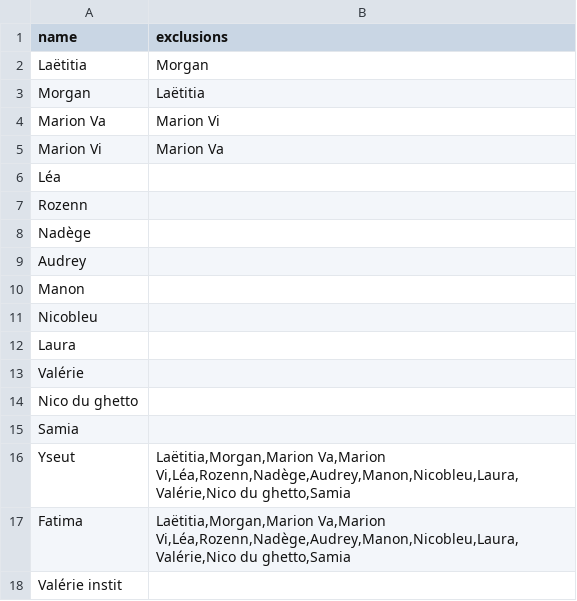
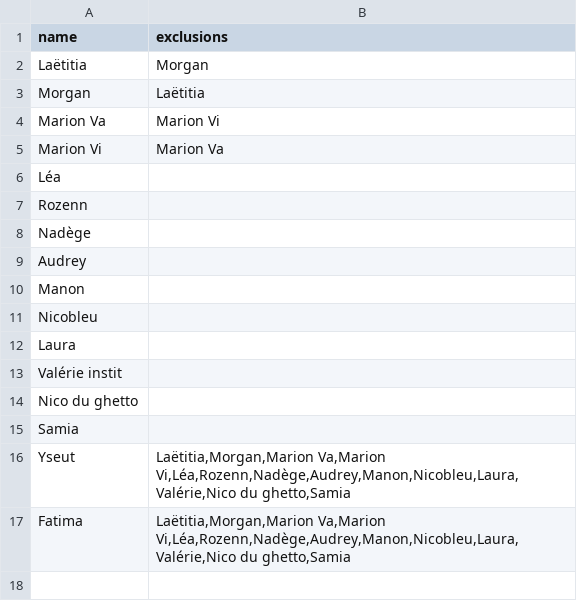
Before and after one commit to Azhurion-ctrl/secret-santa, a CSV file: participants.csv, drawn as a sheet.

Commit message:
ajout participant

```diff
--- a/participants.csv
+++ b/participants.csv
@@ -12,3 +12,3 @@ Nicobleu,
 Laura,
-Valérie,
+Valérie instit,
 Nico du ghetto,
@@ -17,2 +17 @@ Yseut,"Laëtitia,Morgan,Marion Va,Marion Vi,Léa,Rozenn,Nadège,Audrey,Manon,Nic
 Fatima,"Laëtitia,Morgan,Marion Va,Marion Vi,Léa,Rozenn,Nadège,Audrey,Manon,Nicobleu,Laura,Valérie,Nico du ghetto,Samia"
-Valérie instit,
```
Also changed, not shown: 19 other files.
